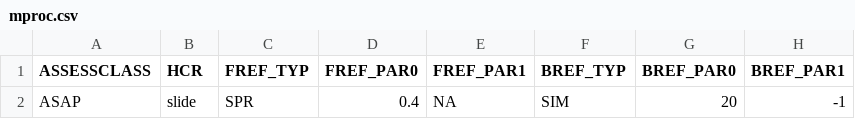
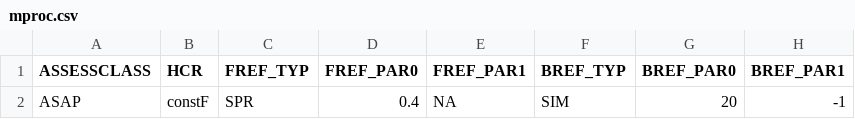
Before and after one commit to lkerr/groundfish-MSE, a CSV file: modelParameters/mproc.csv, drawn as a sheet; only a part is shown; the diff names each change by its address in the sheet, - before the commit and + after, or states it on an @@ line.

```diff
--- a/modelParameters/mproc.csv
+++ b/modelParameters/mproc.csv
-B2 (HCR): slide
+B2 (HCR): constF
```
Also changed, not shown: 1 other file.
